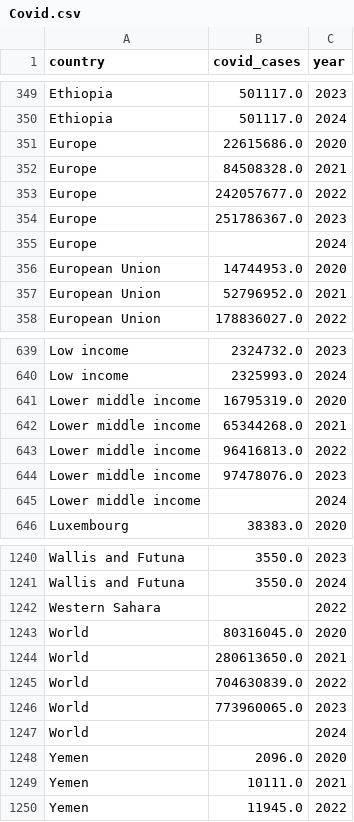
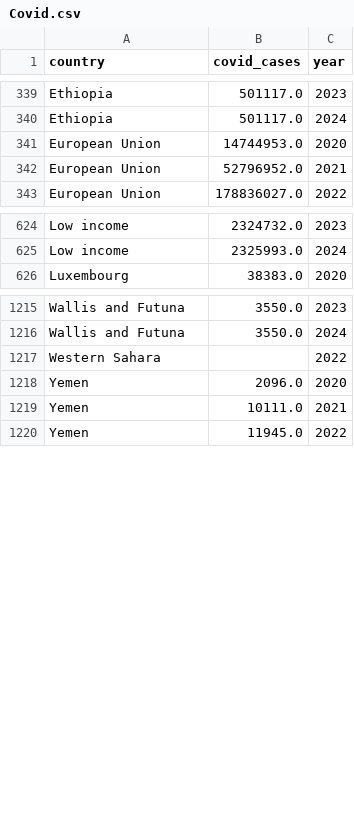
Before and after one commit to AsseB2519/BigData, a CSV file: FinalFiles/Covid.csv, drawn as a sheet; only a part is shown, gaps mark what is left out; the diff covers the shown part only.

```diff
--- a/FinalFiles/Covid.csv
+++ b/FinalFiles/Covid.csv
@@ -350,7 +340,2 @@ Ethiopia,501117.0,2023
 Ethiopia,501117.0,2024
-Europe,22615686.0,2020
-Europe,84508328.0,2021
-Europe,242057677.0,2022
-Europe,251786367.0,2023
-Europe,,2024
 European Union,14744953.0,2020
@@ -640,7 +625,2 @@ Low income,2324732.0,2023
 Low income,2325993.0,2024
-Lower middle income,16795319.0,2020
-Lower middle income,65344268.0,2021
-Lower middle income,96416813.0,2022
-Lower middle income,97478076.0,2023
-Lower middle income,,2024
 Luxembourg,38383.0,2020
@@ -1242,7 +1217,2 @@ Wallis and Futuna,3550.0,2024
 Western Sahara,,2022
-World,80316045.0,2020
-World,280613650.0,2021
-World,704630839.0,2022
-World,773960065.0,2023
-World,,2024
 Yemen,2096.0,2020
```
Also changed, not shown: 15 removed rows and 65 edited cells elsewhere in this file, 20 other files.
